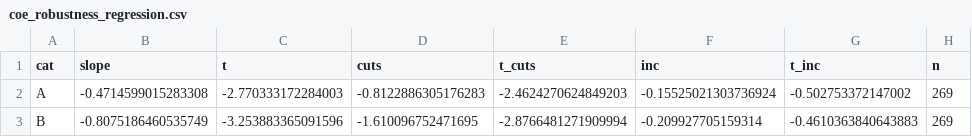
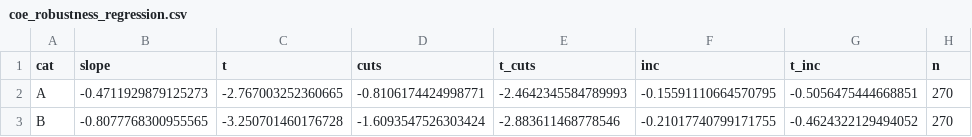
Before and after one commit to quantarram/sg-buy-timing-dashboard, a CSV file: research/coe_robustness_regression.csv, drawn as a sheet.

```diff
--- a/research/coe_robustness_regression.csv
+++ b/research/coe_robustness_regression.csv
@@ -1,3 +1,3 @@
 cat,slope,t,cuts,t_cuts,inc,t_inc,n
-A,-0.4714599015283308,-2.770333172284003,-0.8122886305176283,-2.4624270624849203,-0.15525021303736924,-0.502753372147002,269
-B,-0.8075186460535749,-3.253883365091596,-1.610096752471695,-2.8766481271909994,-0.209927705159314,-0.4610363840643883,269
+A,-0.4711929879125273,-2.767003252360665,-0.8106174424998771,-2.4642345584789993,-0.15591110664570795,-0.5056475444668851,270
+B,-0.8077768300955565,-3.250701460176728,-1.6093547526303424,-2.883611468778546,-0.21017740799171755,-0.4624322129494052,270
```
Also changed, not shown: data/ledger/forecasts.csv, data/quota_premium_monthly.csv, 35 other files.
